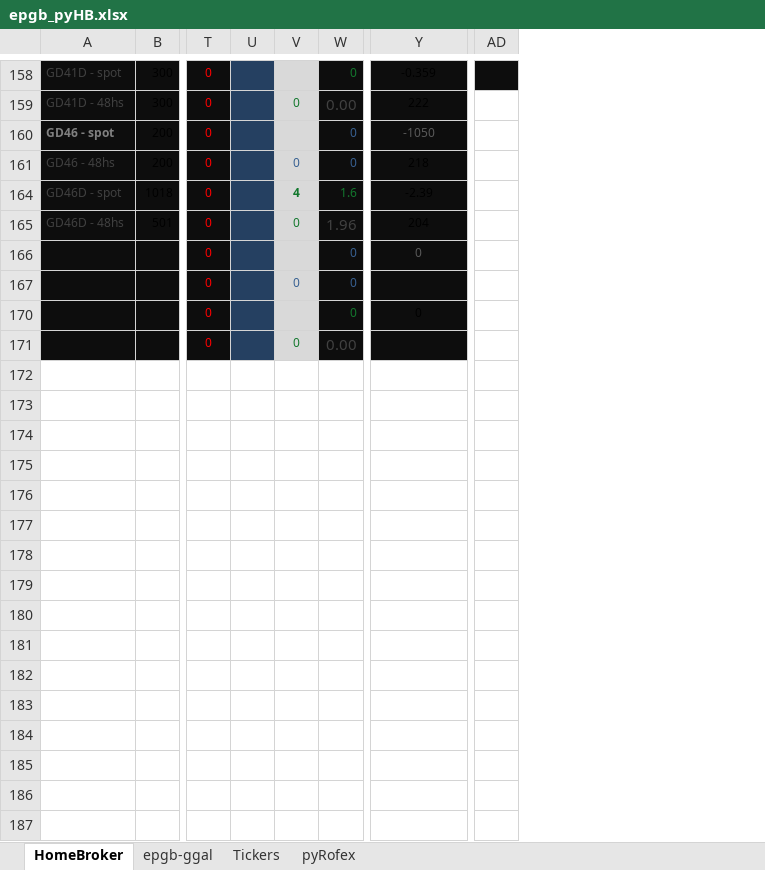
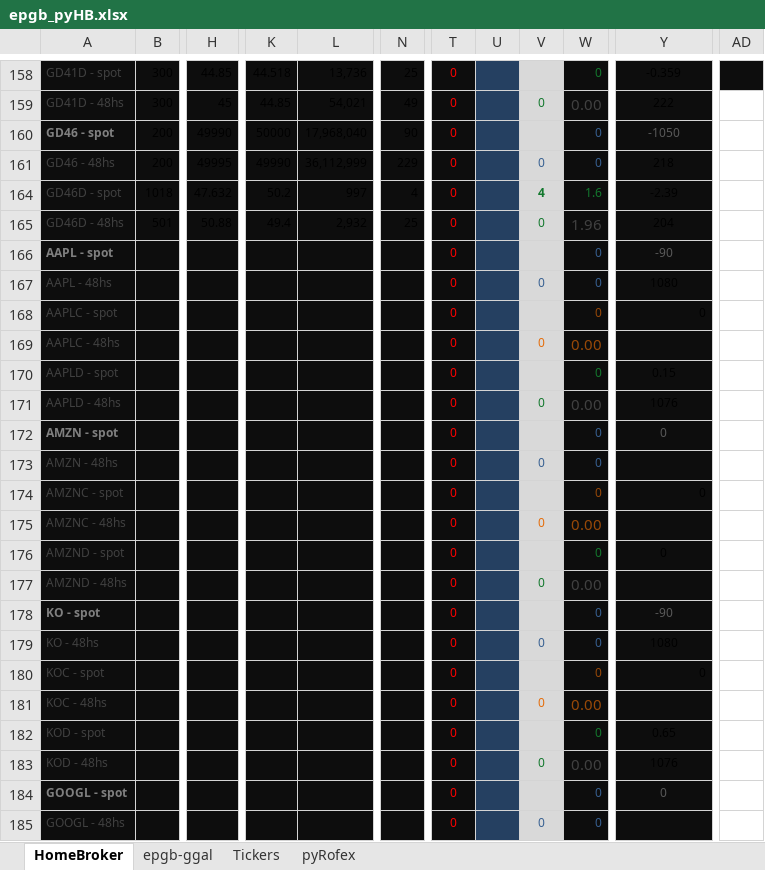
Before and after one commit to piolifl/pyHomeBroker, an Excel workbook: epgb_pyHB.xlsx, sheet HomeBroker, drawn as a sheet; only a part is shown, gaps mark what is left out; values as stored, in another font and other column widths than the file's, no borders; conditional formats not drawn; removed rows and columns are numbered as before the commit, all else as after; rows hold the shown columns only; the diff covers the shown part only; the diff names each change by its address in the sheet, - before the commit and + after, or states it on an @@ line.

```diff
--- a/epgb_pyHB.xlsx (sheet HomeBroker)
+++ b/epgb_pyHB.xlsx (sheet HomeBroker)
@@ column H unhidden, rows 158-165: 44.85 | 45 | 49990 | 49995 | 47.632 | 50.88 @@
@@ column K unhidden, rows 158-165: 44.518 | 44.85 | 50000 | 49990 | 50.2 | 49.4 @@
@@ column L unhidden, rows 158-165: 13,736 | 54,021 | 17,968,040 | 36,112,999 | 997 | 2,932 @@
@@ column N unhidden, rows 158-165: 25 | 49 | 90 | 229 | 4 | 25 @@
-column U, empty
+column U, empty
-column AD, empty
+column AD, empty
+row 166: AAPL - spot |  |  |  |  |  | 0 |  |  | 0 | -90
+row 167: AAPL - 48hs |  |  |  |  |  | 0 |  | 0 | 0 | 1080
-A168: (empty)
+A168: AAPLC - spot
-W168 text colour: #376092
+W168 text colour: #984807
@@ Y168 alignment: center → right, text colour: #595959 → black @@
+row 169: AAPLC - 48hs |  |  |  |  |  | 0 |  | 0 | 0.00
+row 170: AAPLD - spot |  |  |  |  |  | 0 |  |  | 0 | 0.15
+row 171: AAPLD - 48hs |  |  |  |  |  | 0 |  | 0 | 0.00 | 1076
+row 172: AMZN - spot |  |  |  |  |  | 0 |  |  | 0 | 0
-A173: (empty)
+A173: AMZN - 48hs
-A174: (empty)
+A174: AMZNC - spot
-W174 text colour: #12782D
+W174 text colour: #984807
-Y174 alignment: center
+Y174 alignment: right
-A175: (empty)
+A175: AMZNC - 48hs
-V175 text colour: #12782D
+V175 text colour: #E46C0A
-W175 text colour: #404040
+W175 text colour: #984807
+row 176: AMZND - spot |  |  |  |  |  | 0 |  |  | 0 | 0
+row 177: AMZND - 48hs |  |  |  |  |  | 0 |  | 0 | 0.00
+row 178: KO - spot |  |  |  |  |  | 0 |  |  | 0 | -90
+row 179: KO - 48hs |  |  |  |  |  | 0 |  | 0 | 0 | 1080
+row 180: KOC - spot |  |  |  |  |  | 0 |  |  | 0 | 0
+row 181: KOC - 48hs |  |  |  |  |  | 0 |  | 0 | 0.00
+row 182: KOD - spot |  |  |  |  |  | 0 |  |  | 0 | 0.65
+row 183: KOD - 48hs |  |  |  |  |  | 0 |  | 0 | 0.00 | 1076
+row 184: GOOGL - spot |  |  |  |  |  | 0 |  |  | 0 | 0
+row 185: GOOGL - 48hs |  |  |  |  |  | 0 |  | 0 | 0
```
Also changed, not shown: 36 added rows and 3 edited cells elsewhere in this sheet, sheet epgb-ggal, sheet Tickers, formulas that keep their value, hidden cells, 4 other files.
